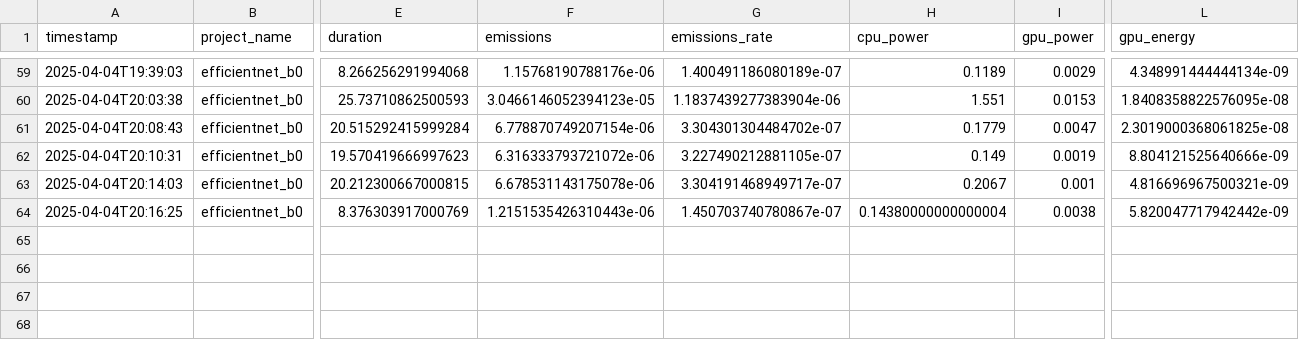
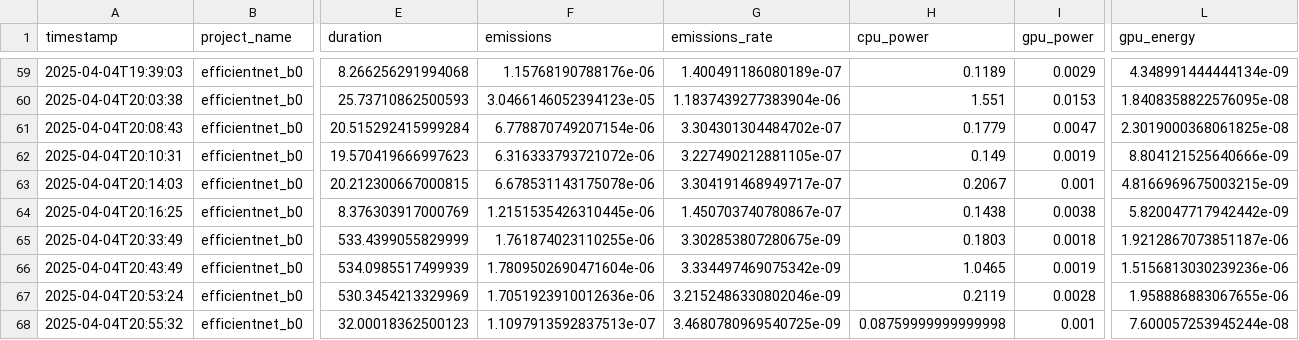
Before and after one commit to sgrad20Delft/inference, a CSV file: vision/metrics/logs/efficientnet_b0/codecarbon/emissions.csv, drawn as a sheet; only a part is shown, gaps mark what is left out; rows hold the shown columns only; the diff names each change by its address in the sheet, - before the commit and + after, or states it on an @@ line.

```diff
--- a/vision/metrics/logs/efficientnet_b0/codecarbon/emissions.csv
+++ b/vision/metrics/logs/efficientnet_b0/codecarbon/emissions.csv
-L63 (gpu_energy): 4.816696967500321e-09
+L63 (gpu_energy): 4.8166969675003215e-09
-F64 (emissions): 1.2151535426310443e-06
+F64 (emissions): 1.2151535426310445e-06
-H64 (cpu_power): 0.14380000000000004
+H64 (cpu_power): 0.1438
+row 65: 2025-04-04T20:33:49 | efficientnet_b0 | 533.4399055829999 | 1.761874023110255e-06 | 3.302853807280675e-09 | 0.1803 | 0.0018 | 1.9212867073851187e-06
+row 66: 2025-04-04T20:43:49 | efficientnet_b0 | 534.0985517499939 | 1.7809502690471604e-06 | 3.334497469075342e-09 | 1.0465 | 0.0019 | 1.5156813030239236e-06
+row 67: 2025-04-04T20:53:24 | efficientnet_b0 | 530.3454213329969 | 1.7051923910012636e-06 | 3.2152486330802046e-09 | 0.2119 | 0.0028 | 1.958886883067655e-06
+row 68: 2025-04-04T20:55:32 | efficientnet_b0 | 32.00018362500123 | 1.1097913592837513e-07 | 3.4680780969540725e-09 | 0.08759999999999998 | 0.001 | 7.600057253945244e-08
```
Also changed, not shown: vision/metrics/logs/efficientnet_b0/energibridge.csv, vision/metrics/logs/vit-base-patch16-224/codecarbon/emissions.csv, 17 other files.
